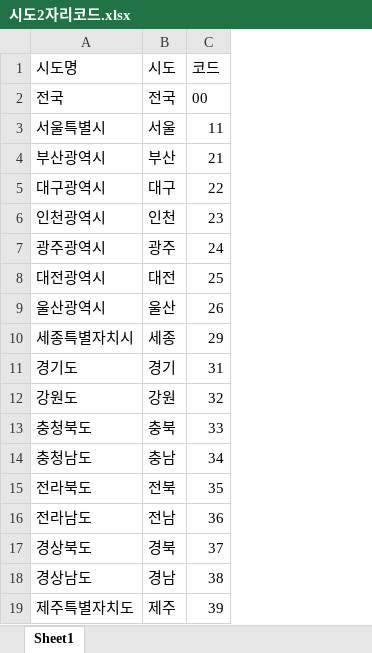
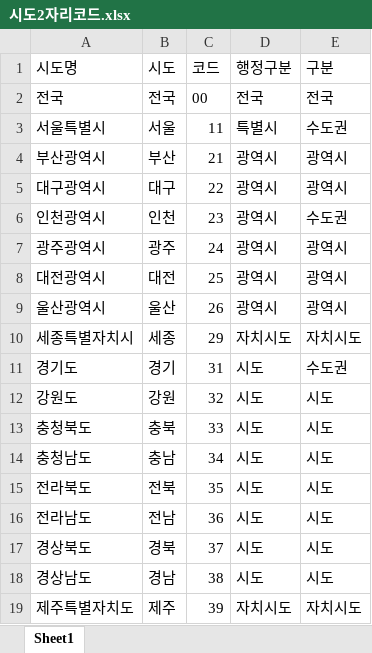
Before and after one commit to statkclee/ga, an Excel workbook: data/시도2자리코드.xlsx, sheet Sheet1, drawn as a sheet; values as stored, in another font and other column widths than the file's, no borders; the diff names each change by its address in the sheet, - before the commit and + after, or states it on an @@ line.

```diff
--- a/data/시도2자리코드.xlsx (sheet Sheet1)
+++ b/data/시도2자리코드.xlsx (sheet Sheet1)
+column D (행정구분), rows 2-19: 전국 | 특별시 | 광역시 | 광역시 | 광역시 | 광역시 | 광역시 | 광역시 | 자치시도 | 시도 | 시도 | 시도 | 시도 | 시도 | 시도 | 시도 | 시도 | 자치시도
+column E (구분), rows 2-19: 전국 | 수도권 | 광역시 | 광역시 | 수도권 | 광역시 | 광역시 | 광역시 | 자치시도 | 수도권 | 시도 | 시도 | 시도 | 시도 | 시도 | 시도 | 시도 | 자치시도
```
Also changed, not shown: 3 other files.
